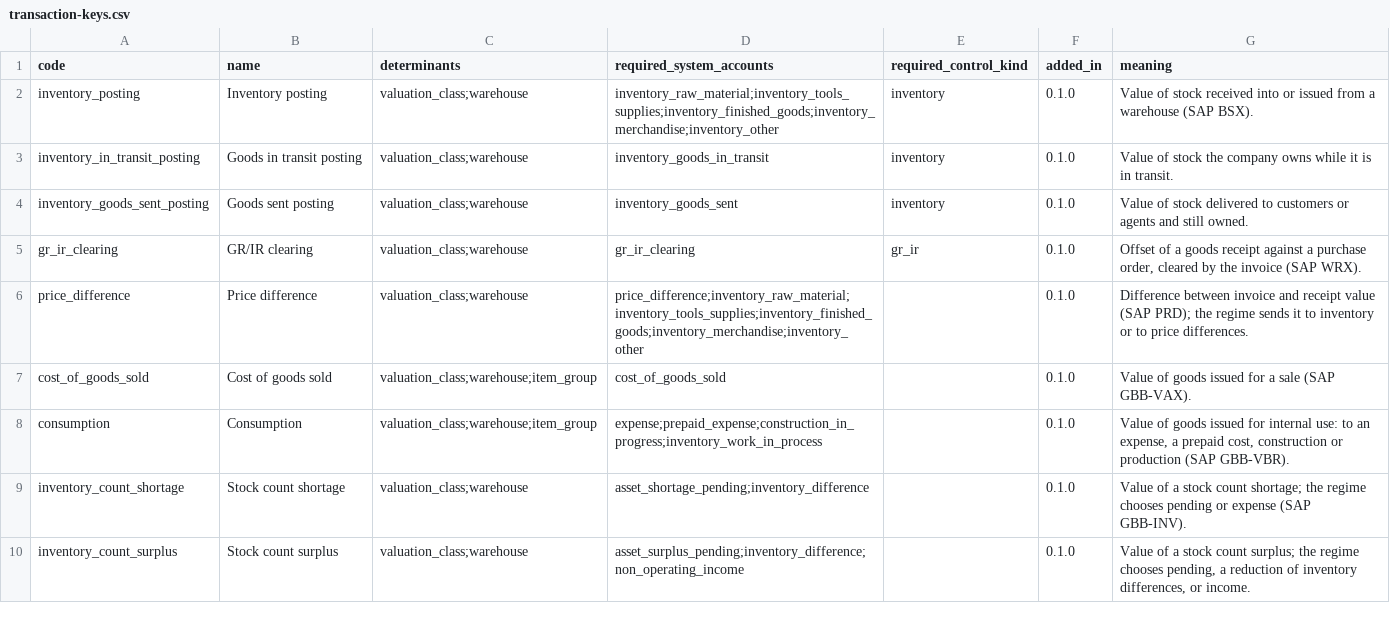
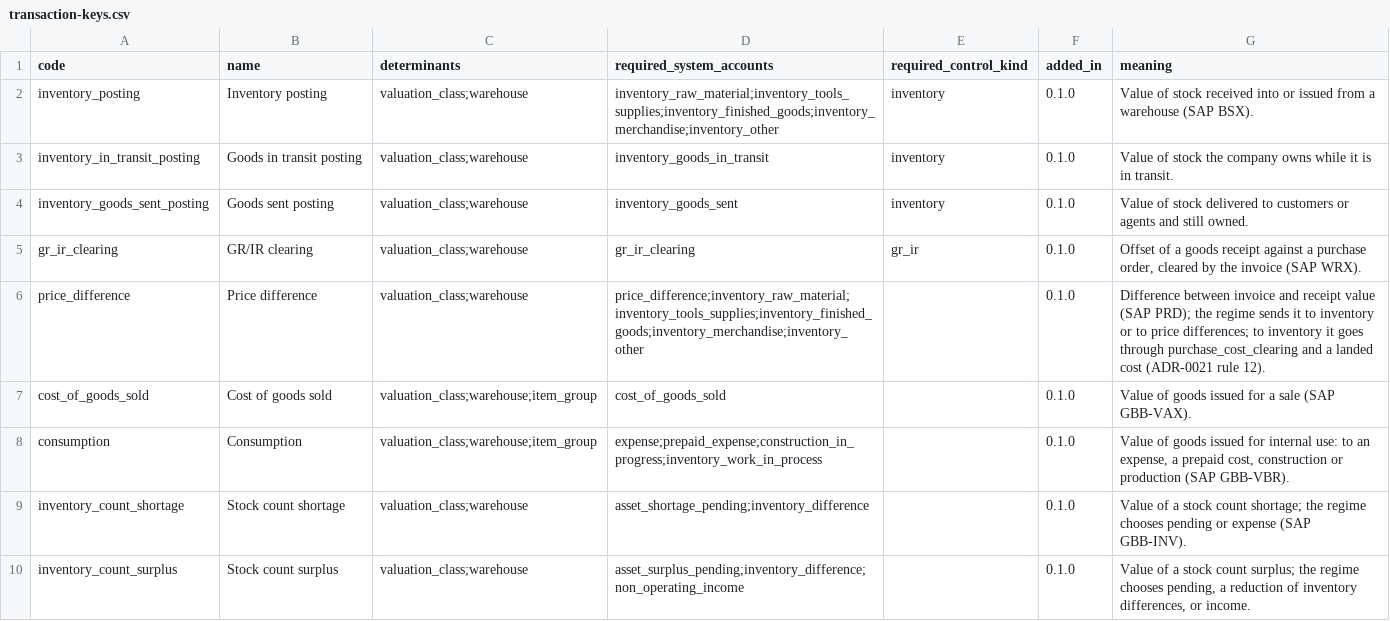
Before and after one commit to AnGaudium/ERPMe, a CSV file: docs/catalogs/transaction-keys.csv, drawn as a sheet; only a part is shown.

```diff
--- a/docs/catalogs/transaction-keys.csv
+++ b/docs/catalogs/transaction-keys.csv
@@ -5,3 +5,3 @@ inventory_goods_sent_posting,Goods sent posting,valuation_class;warehouse,invent
 gr_ir_clearing,GR/IR clearing,valuation_class;warehouse,gr_ir_clearing,gr_ir,0.1.0,"Offset of a goods receipt against a purchase order, cleared by the invoice (SAP WRX)."
-price_difference,Price difference,valuation_class;warehouse,price_difference;inventory_raw_material;inventory_tools_supplies;inventory_finished_goods;inventory_merchandise;inventory_other,,0.1.0,Difference between invoice and receipt value (SAP PRD); the regime sends it to inventory or to price differences.
+price_difference,Price difference,valuation_class;warehouse,price_difference;inventory_raw_material;inventory_tools_supplies;inventory_finished_goods;inventory_merchandise;inventory_other,,0.1.0,Difference between invoice and receipt value (SAP PRD); the regime sends it to inventory or to price differences; to inventory it goes through purchase_cost_clearing and a landed cost (ADR-0021 rule 12).
 cost_of_goods_sold,Cost of goods sold,valuation_class;warehouse;item_group,cost_of_goods_sold,,0.1.0,Value of goods issued for a sale (SAP GBB-VAX).
```
Also changed, not shown: 10 other files.
